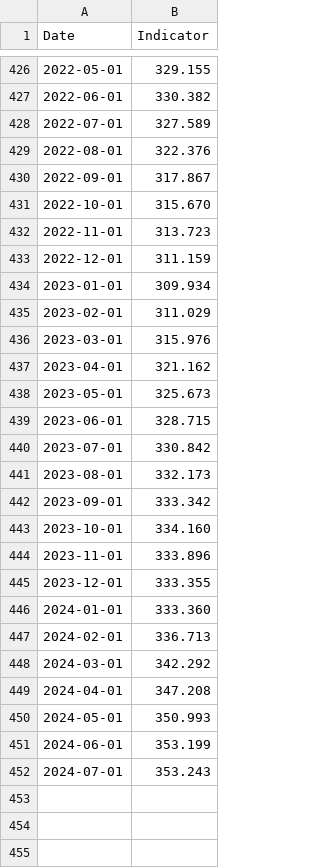
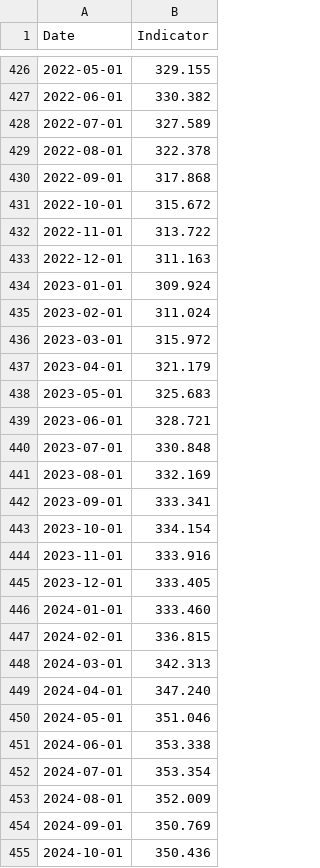
Before and after one commit to datasets/house-prices-us, a CSV file: archive/10-City Composite-NSA.csv, drawn as a sheet; only a part is shown, gaps mark what is left out; the diff covers the shown part only.

```diff
--- a/archive/10-City Composite-NSA.csv
+++ b/archive/10-City Composite-NSA.csv
@@ -428,25 +428,28 @@ Date,Indicator
 2022-07-01,327.589
-2022-08-01,322.376
-2022-09-01,317.867
-2022-10-01,315.670
-2022-11-01,313.723
-2022-12-01,311.159
-2023-01-01,309.934
-2023-02-01,311.029
-2023-03-01,315.976
-2023-04-01,321.162
-2023-05-01,325.673
-2023-06-01,328.715
-2023-07-01,330.842
-2023-08-01,332.173
-2023-09-01,333.342
-2023-10-01,334.160
-2023-11-01,333.896
-2023-12-01,333.355
-2024-01-01,333.360
-2024-02-01,336.713
-2024-03-01,342.292
-2024-04-01,347.208
-2024-05-01,350.993
-2024-06-01,353.199
-2024-07-01,353.243
+2022-08-01,322.378
+2022-09-01,317.868
+2022-10-01,315.672
+2022-11-01,313.722
+2022-12-01,311.163
+2023-01-01,309.924
+2023-02-01,311.024
+2023-03-01,315.972
+2023-04-01,321.179
+2023-05-01,325.683
+2023-06-01,328.721
+2023-07-01,330.848
+2023-08-01,332.169
+2023-09-01,333.341
+2023-10-01,334.154
+2023-11-01,333.916
+2023-12-01,333.405
+2024-01-01,333.460
+2024-02-01,336.815
+2024-03-01,342.313
+2024-04-01,347.240
+2024-05-01,351.046
+2024-06-01,353.338
+2024-07-01,353.354
+2024-08-01,352.009
+2024-09-01,350.769
+2024-10-01,350.436
```
Also changed, not shown: 16 added rows elsewhere in this file, archive/10-City Composite-SA.csv, archive/20-City Composite-NSA.csv, 46 other files.
